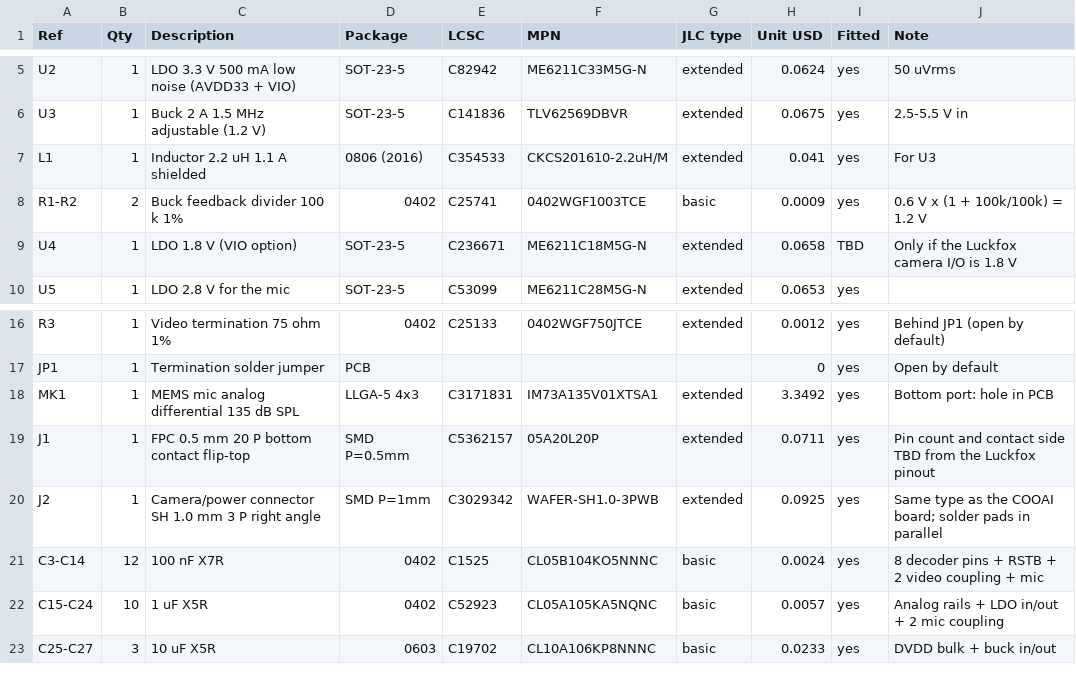
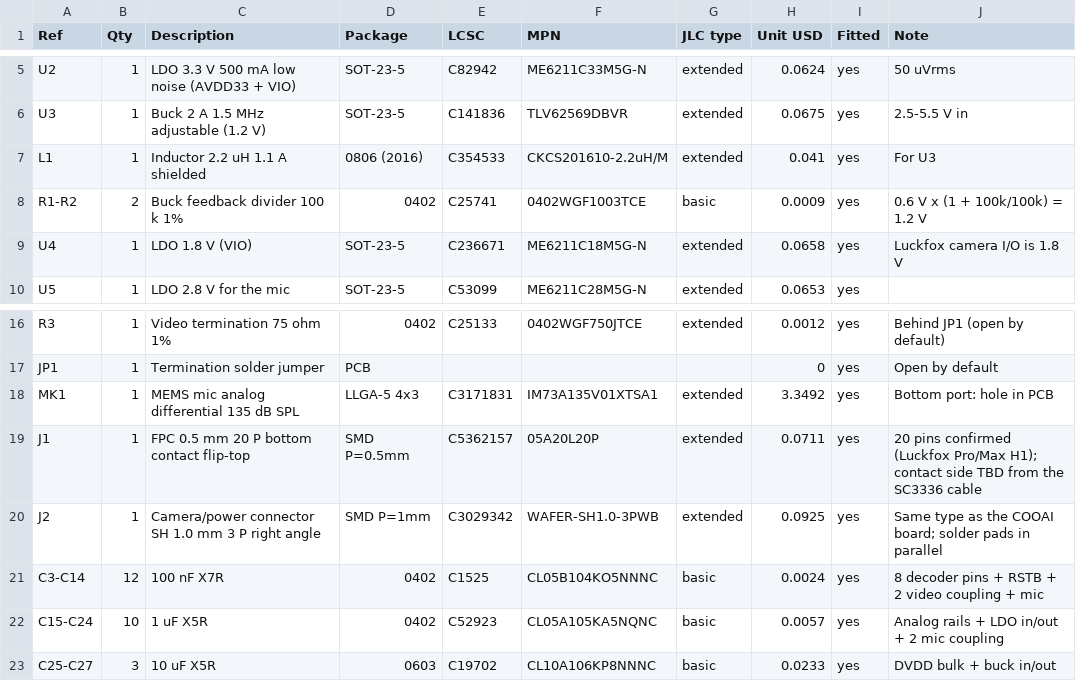
Before and after one commit to luci3D/open-dvr, a CSV file: decoder-board/bom.csv, drawn as a sheet; only a part is shown, gaps mark what is left out.

```diff
--- a/decoder-board/bom.csv
+++ b/decoder-board/bom.csv
@@ -8,3 +8,3 @@ L1,1,Inductor 2.2 uH 1.1 A shielded,0806 (2016),C354533,CKCS201610-2.2uH/M,exten
 R1-R2,2,Buck feedback divider 100 k 1%,0402,C25741,0402WGF1003TCE,basic,0.0009,yes,0.6 V x (1 + 100k/100k) = 1.2 V
-U4,1,LDO 1.8 V (VIO option),SOT-23-5,C236671,ME6211C18M5G-N,extended,0.0658,TBD,Only if the Luckfox camera I/O is 1.8 V
+U4,1,LDO 1.8 V (VIO),SOT-23-5,C236671,ME6211C18M5G-N,extended,0.0658,yes,Luckfox camera I/O is 1.8 V
 U5,1,LDO 2.8 V for the mic,SOT-23-5,C53099,ME6211C28M5G-N,extended,0.0653,yes,
@@ -18,3 +18,3 @@ JP1,1,Termination solder jumper,PCB,,,,0,yes,Open by default
 MK1,1,MEMS mic analog differential 135 dB SPL,LLGA-5 4x3,C3171831,IM73A135V01XTSA1,extended,3.3492,yes,Bottom port: hole in PCB
-J1,1,FPC 0.5 mm 20 P bottom contact flip-top,SMD P=0.5mm,C5362157,05A20L20P,extended,0.0711,yes,Pin count and contact side TBD from the Luckfox pinout
+J1,1,FPC 0.5 mm 20 P bottom contact flip-top,SMD P=0.5mm,C5362157,05A20L20P,extended,0.0711,yes,20 pins confirmed (Luckfox Pro/Max H1); contact side TBD from the SC3336 cable
 J2,1,Camera/power connector SH 1.0 mm 3 P right angle,SMD P=1mm,C3029342,WAFER-SH1.0-3PWB,extended,0.0925,yes,Same type as the COOAI board; solder pads in parallel
```
Also changed, not shown: 3 other files.
